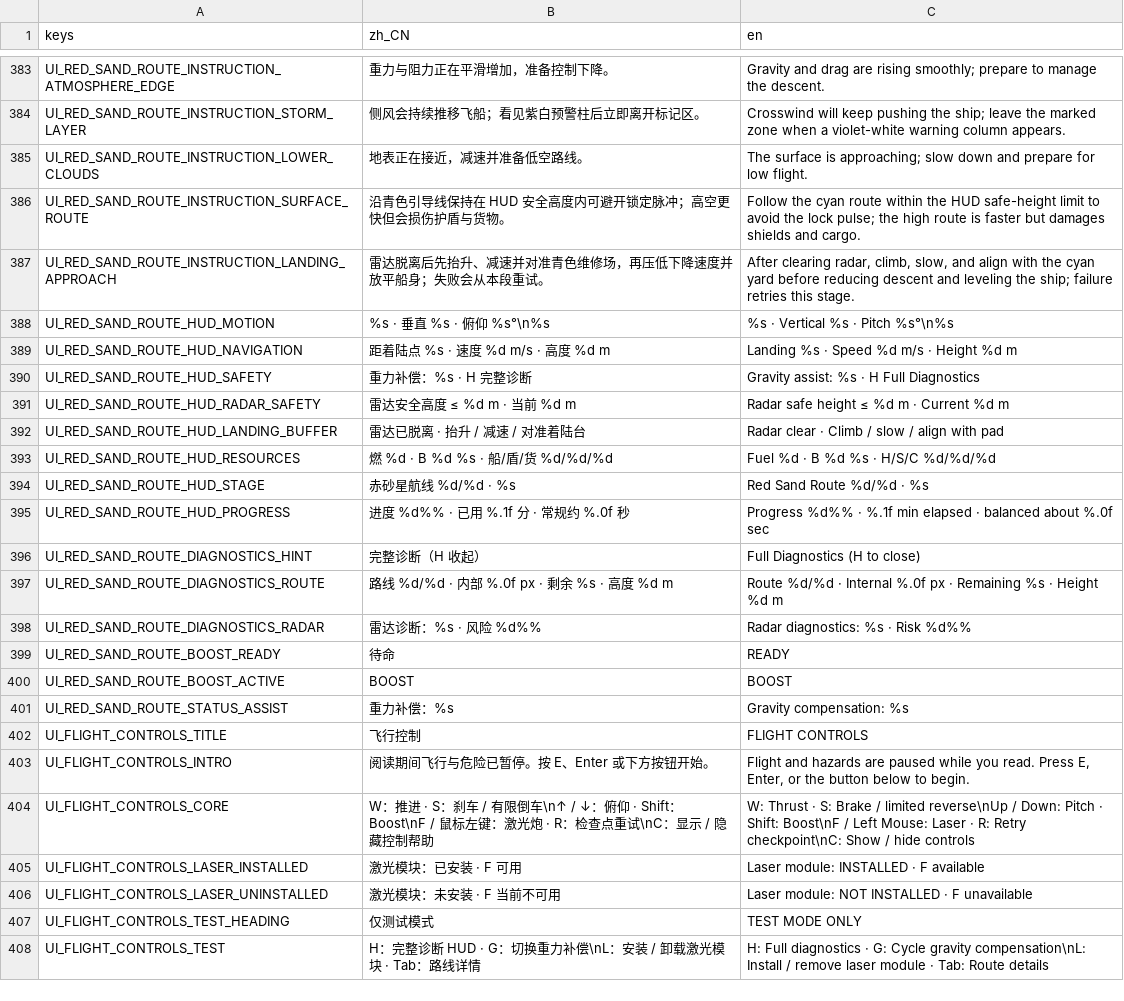
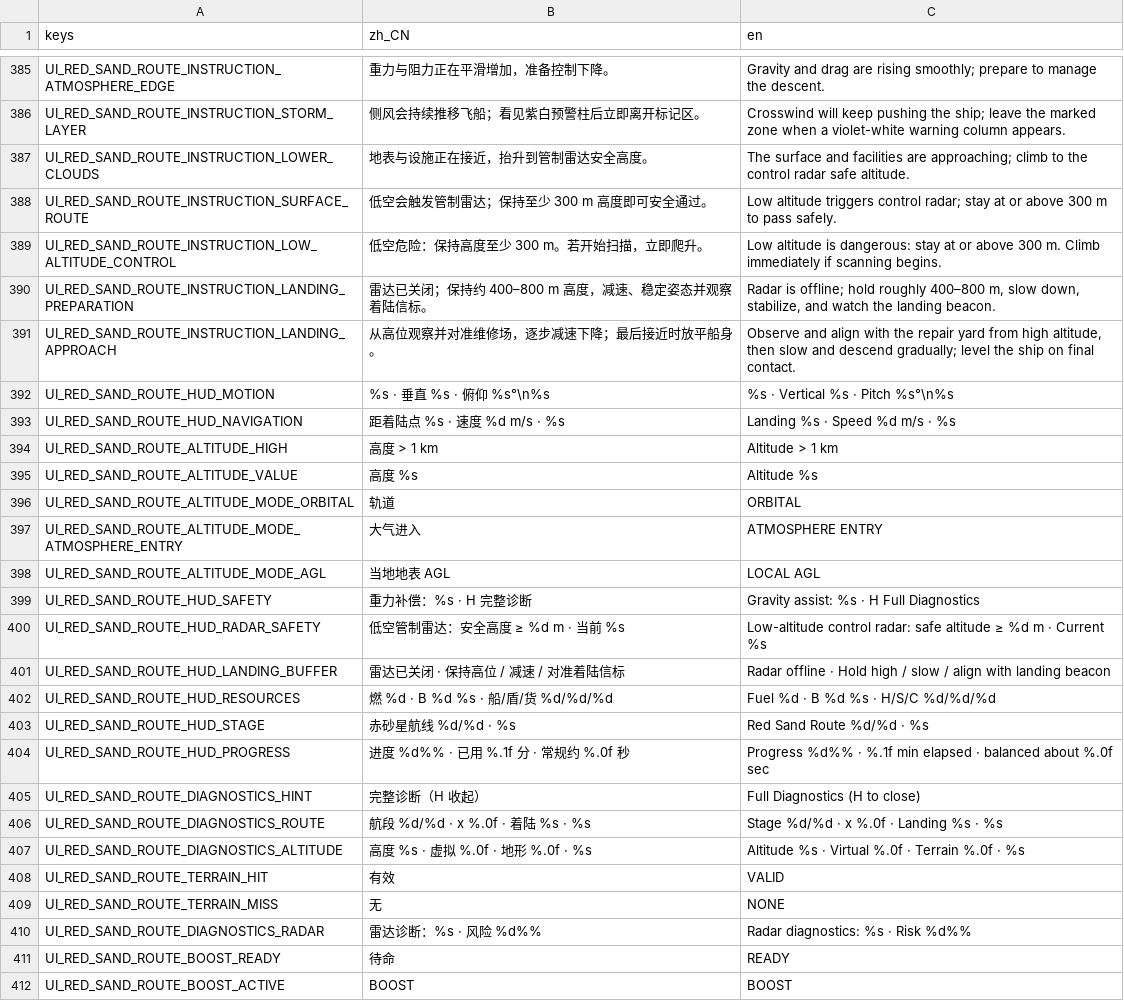
Before and after one commit to yza167-jp/universe_deliver_2d, a CSV file: data/localization/game_text.csv, drawn as a sheet; only a part is shown, gaps mark what is left out; the shorter side is filled out with more unchanged rows; the diff covers the shown part only.

Commit message:
根据 Gate C 第三轮反馈重做连续入大气与高位着陆进场
Constraint: T-045 Round 3 仅修复阶段过渡、低空雷达、进场距离和高度语义
Rejected: 加长平台或恢复贴地安全规则 | 不符合试玩反馈
Confidence: high
Scope-risk: moderate
Directive: T-045 保持 Human Check，Round 4 通过前不得开始 T-050
Tested: ./scripts/check_project.sh；45 个测试套件；全部赤砂星专项与 Gate C 集成；14 张可见录帧；中文真实窗口烟雾
Not-tested: 玩家对连续入大气、雷达反馈与高位进场的最终主观判断

```diff
--- a/data/localization/game_text.csv
+++ b/data/localization/game_text.csv
@@ -384,10 +386,17 @@ UI_RED_SAND_ROUTE_INSTRUCTION_ATMOSPHERE_EDGE,"重力与阻力正在平滑增加
 UI_RED_SAND_ROUTE_INSTRUCTION_STORM_LAYER,"侧风会持续推移飞船；看见紫白预警柱后立即离开标记区。","Crosswind will keep pushing the ship; leave the marked zone when a violet-white warning column appears."
-UI_RED_SAND_ROUTE_INSTRUCTION_LOWER_CLOUDS,"地表正在接近，减速并准备低空路线。","The surface is approaching; slow down and prepare for low flight."
-UI_RED_SAND_ROUTE_INSTRUCTION_SURFACE_ROUTE,"沿青色引导线保持在 HUD 安全高度内可避开锁定脉冲；高空更快但会损伤护盾与货物。","Follow the cyan route within the HUD safe-height limit to avoid the lock pulse; the high route is faster but damages shields and cargo."
-UI_RED_SAND_ROUTE_INSTRUCTION_LANDING_APPROACH,"雷达脱离后先抬升、减速并对准青色维修场，再压低下降速度并放平船身；失败会从本段重试。","After clearing radar, climb, slow, and align with the cyan yard before reducing descent and leveling the ship; failure retries this stage."
+UI_RED_SAND_ROUTE_INSTRUCTION_LOWER_CLOUDS,"地表与设施正在接近，抬升到管制雷达安全高度。","The surface and facilities are approaching; climb to the control radar safe altitude."
+UI_RED_SAND_ROUTE_INSTRUCTION_SURFACE_ROUTE,"低空会触发管制雷达；保持至少 300 m 高度即可安全通过。","Low altitude triggers control radar; stay at or above 300 m to pass safely."
+UI_RED_SAND_ROUTE_INSTRUCTION_LOW_ALTITUDE_CONTROL,"低空危险：保持高度至少 300 m。若开始扫描，立即爬升。","Low altitude is dangerous: stay at or above 300 m. Climb immediately if scanning begins."
+UI_RED_SAND_ROUTE_INSTRUCTION_LANDING_PREPARATION,"雷达已关闭；保持约 400–800 m 高度，减速、稳定姿态并观察着陆信标。","Radar is offline; hold roughly 400–800 m, slow down, stabilize, and watch the landing beacon."
+UI_RED_SAND_ROUTE_INSTRUCTION_LANDING_APPROACH,"从高位观察并对准维修场，逐步减速下降；最后接近时放平船身。","Observe and align with the repair yard from high altitude, then slow and descend gradually; level the ship on final contact."
 UI_RED_SAND_ROUTE_HUD_MOTION,"%s · 垂直 %s · 俯仰 %s°\n%s","%s · Vertical %s · Pitch %s°\n%s"
-UI_RED_SAND_ROUTE_HUD_NAVIGATION,"距着陆点 %s · 速度 %d m/s · 高度 %d m","Landing %s · Speed %d m/s · Height %d m"
+UI_RED_SAND_ROUTE_HUD_NAVIGATION,"距着陆点 %s · 速度 %d m/s · %s","Landing %s · Speed %d m/s · %s"
+UI_RED_SAND_ROUTE_ALTITUDE_HIGH,"高度 > 1 km","Altitude > 1 km"
+UI_RED_SAND_ROUTE_ALTITUDE_VALUE,"高度 %s","Altitude %s"
+UI_RED_SAND_ROUTE_ALTITUDE_MODE_ORBITAL,"轨道","ORBITAL"
+UI_RED_SAND_ROUTE_ALTITUDE_MODE_ATMOSPHERE_ENTRY,"大气进入","ATMOSPHERE ENTRY"
+UI_RED_SAND_ROUTE_ALTITUDE_MODE_AGL,"当地地表 AGL","LOCAL AGL"
 UI_RED_SAND_ROUTE_HUD_SAFETY,"重力补偿：%s · H 完整诊断","Gravity assist: %s · H Full Diagnostics"
-UI_RED_SAND_ROUTE_HUD_RADAR_SAFETY,"雷达安全高度 ≤ %d m · 当前 %d m","Radar safe height ≤ %d m · Current %d m"
-UI_RED_SAND_ROUTE_HUD_LANDING_BUFFER,"雷达已脱离 · 抬升 / 减速 / 对准着陆台","Radar clear · Climb / slow / align with pad"
+UI_RED_SAND_ROUTE_HUD_RADAR_SAFETY,"低空管制雷达：安全高度 ≥ %d m · 当前 %s","Low-altitude control radar: safe altitude ≥ %d m · Current %s"
+UI_RED_SAND_ROUTE_HUD_LANDING_BUFFER,"雷达已关闭 · 保持高位 / 减速 / 对准着陆信标","Radar offline · Hold high / slow / align with landing beacon"
 UI_RED_SAND_ROUTE_HUD_RESOURCES,"燃 %d · B %d %s · 船/盾/货 %d/%d/%d","Fuel %d · B %d %s · H/S/C %d/%d/%d"
@@ -396,3 +405,6 @@ UI_RED_SAND_ROUTE_HUD_PROGRESS,"进度 %d%% · 已用 %.1f 分 · 常规约 %.0f
 UI_RED_SAND_ROUTE_DIAGNOSTICS_HINT,"完整诊断（H 收起）","Full Diagnostics (H to close)"
-UI_RED_SAND_ROUTE_DIAGNOSTICS_ROUTE,"路线 %d/%d · 内部 %.0f px · 剩余 %s · 高度 %d m","Route %d/%d · Internal %.0f px · Remaining %s · Height %d m"
+UI_RED_SAND_ROUTE_DIAGNOSTICS_ROUTE,"航段 %d/%d · x %.0f · 着陆 %s · %s","Stage %d/%d · x %.0f · Landing %s · %s"
+UI_RED_SAND_ROUTE_DIAGNOSTICS_ALTITUDE,"高度 %s · 虚拟 %.0f · 地形 %.0f · %s","Altitude %s · Virtual %.0f · Terrain %.0f · %s"
+UI_RED_SAND_ROUTE_TERRAIN_HIT,"有效","VALID"
+UI_RED_SAND_ROUTE_TERRAIN_MISS,"无","NONE"
 UI_RED_SAND_ROUTE_DIAGNOSTICS_RADAR,"雷达诊断：%s · 风险 %d%%","Radar diagnostics: %s · Risk %d%%"
```
Also changed, not shown: 6 added rows and 26 edited cells elsewhere in this file, 44 other files.
